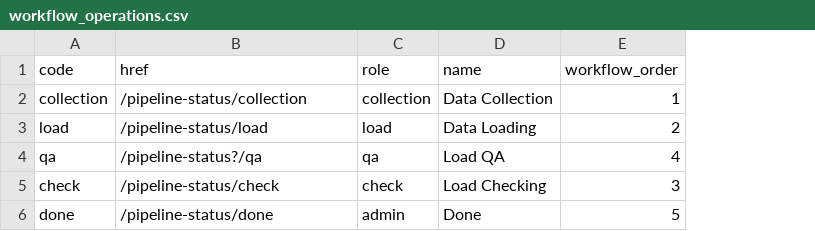
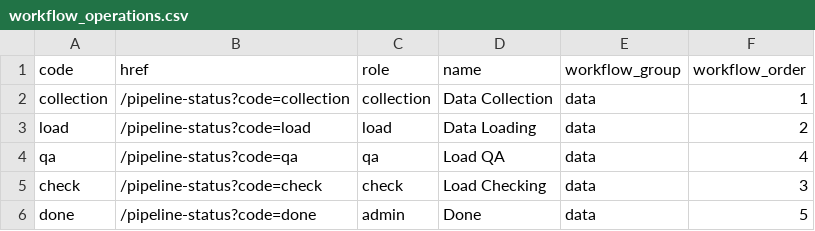
Before and after one commit to ClasicRando/geoflow, a CSV file: geoflow-core/src/main/resources/workflow_operations.csv, drawn as a sheet; the diff names each change by its address in the sheet, - before the commit and + after, or states it on an @@ line.

Commit message:
Updated default data files to match new schema

```diff
--- a/geoflow-core/src/main/resources/workflow_operations.csv
+++ b/geoflow-core/src/main/resources/workflow_operations.csv
+column E (workflow_group), rows 2-6: all data
-B2 (href): /pipeline-status/collection
+B2 (href): /pipeline-status?code=collection
-B3 (href): /pipeline-status/load
+B3 (href): /pipeline-status?code=load
-B4 (href): /pipeline-status?/qa
+B4 (href): /pipeline-status?code=qa
-B5 (href): /pipeline-status/check
+B5 (href): /pipeline-status?code=check
-B6 (href): /pipeline-status/done
+B6 (href): /pipeline-status?code=done
```
Also changed, not shown: geoflow-core/src/main/resources/record_warehouse_types.csv, 1 other file.
